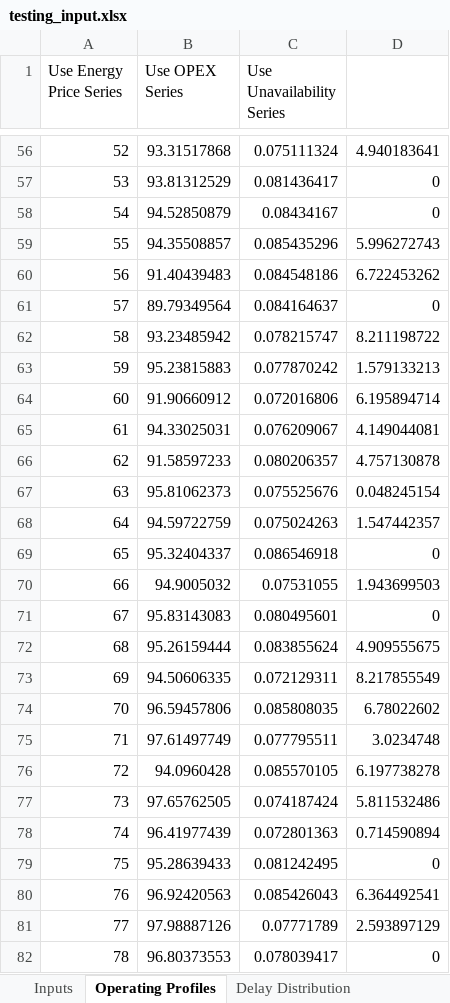
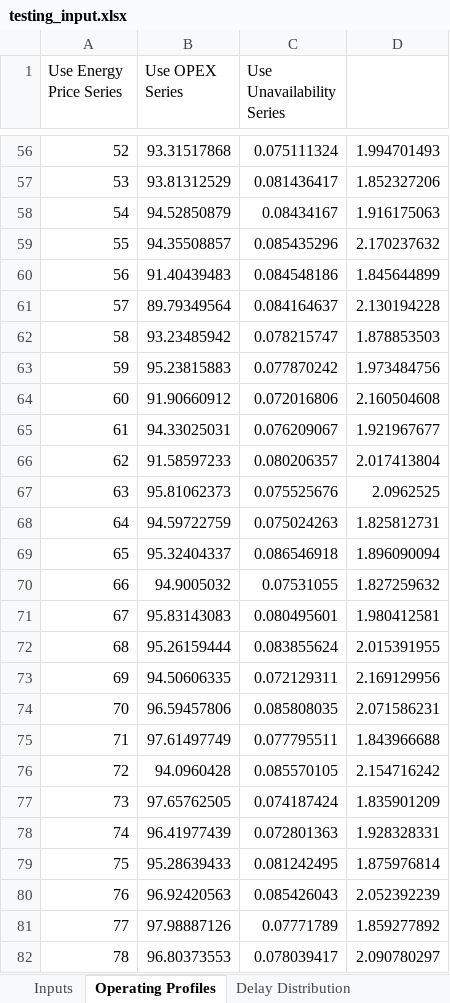
Before and after one commit to JaHackMaYo/irr-monte-carlo-sim-streamlit, an Excel workbook: testing_input.xlsx, sheet Operating Profiles, drawn as a sheet; only a part is shown, gaps mark what is left out; values as stored, in another font and other column widths than the file's, no borders; the diff covers the shown part only; the diff names each change by its address in the sheet, - before the commit and + after, or states it on an @@ line.

```diff
--- a/testing_input.xlsx (sheet Operating Profiles)
+++ b/testing_input.xlsx (sheet Operating Profiles)
-D56: 4.940183641
+D56: 1.994701493
-D57: 0
+D57: 1.852327206
-D58: 0
+D58: 1.916175063
-D59: 5.996272743
+D59: 2.170237632
-D60: 6.722453262
+D60: 1.845644899
-D61: 0
+D61: 2.130194228
-D62: 8.211198722
+D62: 1.878853503
-D63: 1.579133213
+D63: 1.973484756
-D64: 6.195894714
+D64: 2.160504608
-D65: 4.149044081
+D65: 1.921967677
-D66: 4.757130878
+D66: 2.017413804
-D67: 0.048245154
+D67: 2.0962525
-D68: 1.547442357
+D68: 1.825812731
-D69: 0
+D69: 1.896090094
-D70: 1.943699503
+D70: 1.827259632
-D71: 0
+D71: 1.980412581
-D72: 4.909555675
+D72: 2.015391955
-D73: 8.217855549
+D73: 2.169129956
-D74: 6.78022602
+D74: 2.071586231
-D75: 3.0234748
+D75: 1.843966688
-D76: 6.197738278
+D76: 2.154716242
-D77: 5.811532486
+D77: 1.835901209
-D78: 0.714590894
+D78: 1.928328331
-D79: 0
+D79: 1.875976814
-D80: 6.364492541
+D80: 2.052392239
-D81: 2.593897129
+D81: 1.859277892
-D82: 0
+D82: 2.090780297
```
Also changed, not shown: 335 edited cells elsewhere in this sheet.
